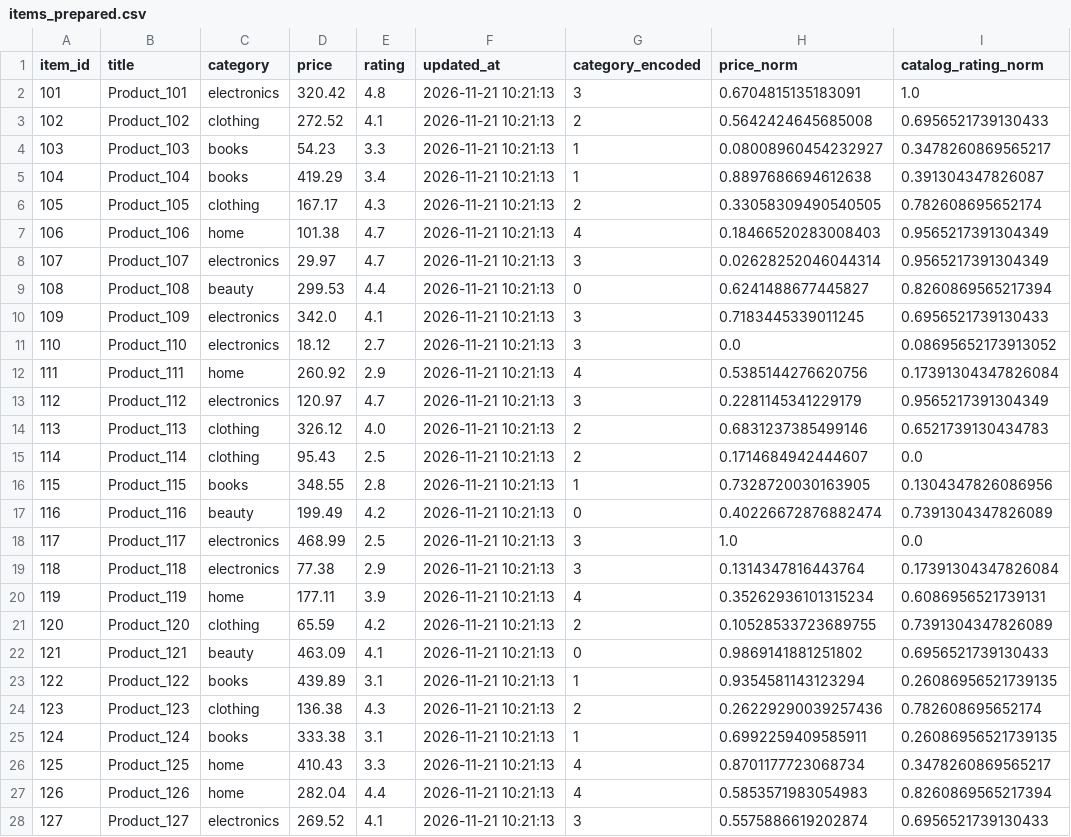
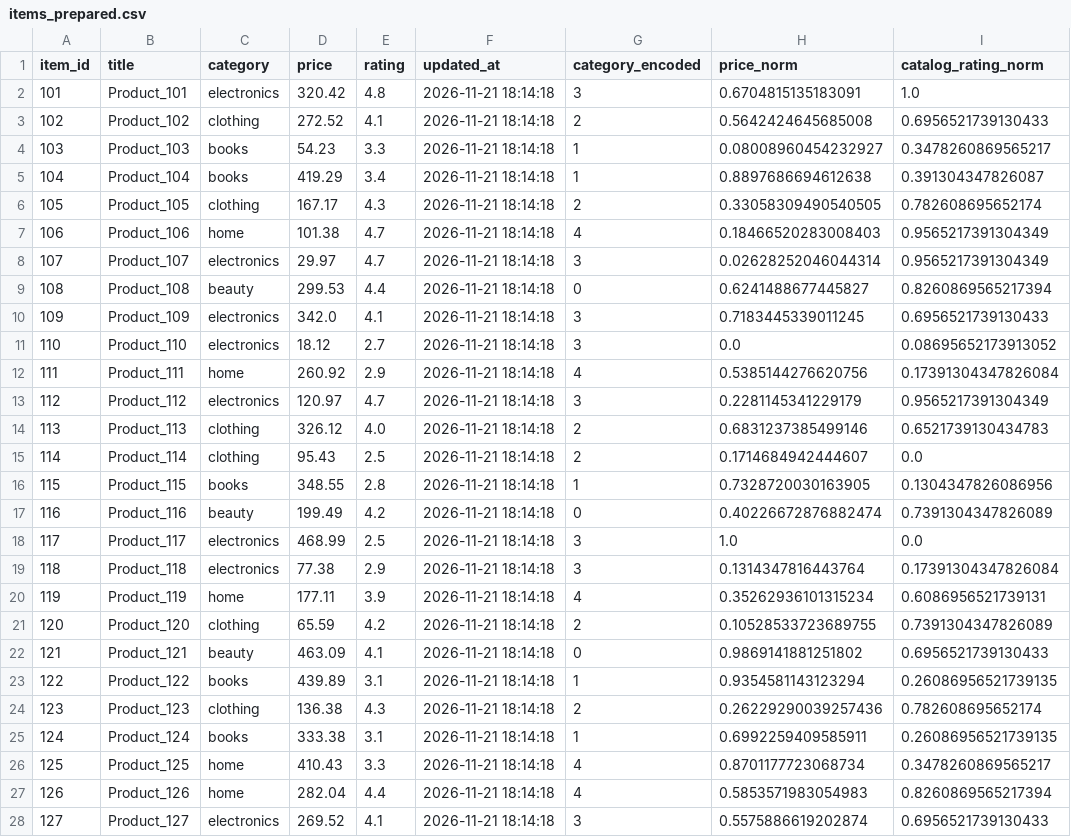
Before and after one commit to Elangonainar/recomart-pipeline, a CSV file: data/processed/items_prepared.csv, drawn as a sheet; only a part is shown; the diff covers the shown part only.

```diff
--- a/data/processed/items_prepared.csv
+++ b/data/processed/items_prepared.csv
@@ -1,28 +1,28 @@
 item_id,title,category,price,rating,updated_at,category_encoded,price_norm,catalog_rating_norm
-101,Product_101,electronics,320.42,4.8,2026-11-21 10:21:13,3,0.6704815135183091,1.0
-102,Product_102,clothing,272.52,4.1,2026-11-21 10:21:13,2,0.5642424645685008,0.6956521739130433
-103,Product_103,books,54.23,3.3,2026-11-21 10:21:13,1,0.08008960454232927,0.3478260869565217
-104,Product_104,books,419.29,3.4,2026-11-21 10:21:13,1,0.8897686694612638,0.391304347826087
-105,Product_105,clothing,167.17,4.3,2026-11-21 10:21:13,2,0.33058309490540505,0.782608695652174
-106,Product_106,home,101.38,4.7,2026-11-21 10:21:13,4,0.18466520283008403,0.9565217391304349
-107,Product_107,electronics,29.97,4.7,2026-11-21 10:21:13,3,0.02628252046044314,0.9565217391304349
-108,Product_108,beauty,299.53,4.4,2026-11-21 10:21:13,0,0.6241488677445827,0.8260869565217394
-109,Product_109,electronics,342.0,4.1,2026-11-21 10:21:13,3,0.7183445339011245,0.6956521739130433
-110,Product_110,electronics,18.12,2.7,2026-11-21 10:21:13,3,0.0,0.08695652173913052
-111,Product_111,home,260.92,2.9,2026-11-21 10:21:13,4,0.5385144276620756,0.17391304347826084
-112,Product_112,electronics,120.97,4.7,2026-11-21 10:21:13,3,0.2281145341229179,0.9565217391304349
-113,Product_113,clothing,326.12,4.0,2026-11-21 10:21:13,2,0.6831237385499146,0.6521739130434783
-114,Product_114,clothing,95.43,2.5,2026-11-21 10:21:13,2,0.1714684942444607,0.0
-115,Product_115,books,348.55,2.8,2026-11-21 10:21:13,1,0.7328720030163905,0.1304347826086956
-116,Product_116,beauty,199.49,4.2,2026-11-21 10:21:13,0,0.40226672876882474,0.7391304347826089
-117,Product_117,electronics,468.99,2.5,2026-11-21 10:21:13,3,1.0,0.0
-118,Product_118,electronics,77.38,2.9,2026-11-21 10:21:13,3,0.1314347816443764,0.17391304347826084
-119,Product_119,home,177.11,3.9,2026-11-21 10:21:13,4,0.35262936101315234,0.6086956521739131
-120,Product_120,clothing,65.59,4.2,2026-11-21 10:21:13,2,0.10528533723689755,0.7391304347826089
-121,Product_121,beauty,463.09,4.1,2026-11-21 10:21:13,0,0.9869141881251802,0.6956521739130433
-122,Product_122,books,439.89,3.1,2026-11-21 10:21:13,1,0.9354581143123294,0.26086956521739135
-123,Product_123,clothing,136.38,4.3,2026-11-21 10:21:13,2,0.26229290039257436,0.782608695652174
-124,Product_124,books,333.38,3.1,2026-11-21 10:21:13,1,0.6992259409585911,0.26086956521739135
-125,Product_125,home,410.43,3.3,2026-11-21 10:21:13,4,0.8701177723068734,0.3478260869565217
-126,Product_126,home,282.04,4.4,2026-11-21 10:21:13,4,0.5853571983054983,0.8260869565217394
-127,Product_127,electronics,269.52,4.1,2026-11-21 10:21:13,3,0.5575886619202874,0.6956521739130433
+101,Product_101,electronics,320.42,4.8,2026-11-21 18:14:18,3,0.6704815135183091,1.0
+102,Product_102,clothing,272.52,4.1,2026-11-21 18:14:18,2,0.5642424645685008,0.6956521739130433
+103,Product_103,books,54.23,3.3,2026-11-21 18:14:18,1,0.08008960454232927,0.3478260869565217
+104,Product_104,books,419.29,3.4,2026-11-21 18:14:18,1,0.8897686694612638,0.391304347826087
+105,Product_105,clothing,167.17,4.3,2026-11-21 18:14:18,2,0.33058309490540505,0.782608695652174
+106,Product_106,home,101.38,4.7,2026-11-21 18:14:18,4,0.18466520283008403,0.9565217391304349
+107,Product_107,electronics,29.97,4.7,2026-11-21 18:14:18,3,0.02628252046044314,0.9565217391304349
+108,Product_108,beauty,299.53,4.4,2026-11-21 18:14:18,0,0.6241488677445827,0.8260869565217394
+109,Product_109,electronics,342.0,4.1,2026-11-21 18:14:18,3,0.7183445339011245,0.6956521739130433
+110,Product_110,electronics,18.12,2.7,2026-11-21 18:14:18,3,0.0,0.08695652173913052
+111,Product_111,home,260.92,2.9,2026-11-21 18:14:18,4,0.5385144276620756,0.17391304347826084
+112,Product_112,electronics,120.97,4.7,2026-11-21 18:14:18,3,0.2281145341229179,0.9565217391304349
+113,Product_113,clothing,326.12,4.0,2026-11-21 18:14:18,2,0.6831237385499146,0.6521739130434783
+114,Product_114,clothing,95.43,2.5,2026-11-21 18:14:18,2,0.1714684942444607,0.0
+115,Product_115,books,348.55,2.8,2026-11-21 18:14:18,1,0.7328720030163905,0.1304347826086956
+116,Product_116,beauty,199.49,4.2,2026-11-21 18:14:18,0,0.40226672876882474,0.7391304347826089
+117,Product_117,electronics,468.99,2.5,2026-11-21 18:14:18,3,1.0,0.0
+118,Product_118,electronics,77.38,2.9,2026-11-21 18:14:18,3,0.1314347816443764,0.17391304347826084
+119,Product_119,home,177.11,3.9,2026-11-21 18:14:18,4,0.35262936101315234,0.6086956521739131
+120,Product_120,clothing,65.59,4.2,2026-11-21 18:14:18,2,0.10528533723689755,0.7391304347826089
+121,Product_121,beauty,463.09,4.1,2026-11-21 18:14:18,0,0.9869141881251802,0.6956521739130433
+122,Product_122,books,439.89,3.1,2026-11-21 18:14:18,1,0.9354581143123294,0.26086956521739135
+123,Product_123,clothing,136.38,4.3,2026-11-21 18:14:18,2,0.26229290039257436,0.782608695652174
+124,Product_124,books,333.38,3.1,2026-11-21 18:14:18,1,0.6992259409585911,0.26086956521739135
+125,Product_125,home,410.43,3.3,2026-11-21 18:14:18,4,0.8701177723068734,0.3478260869565217
+126,Product_126,home,282.04,4.4,2026-11-21 18:14:18,4,0.5853571983054983,0.8260869565217394
+127,Product_127,electronics,269.52,4.1,2026-11-21 18:14:18,3,0.5575886619202874,0.6956521739130433
```
Also changed, not shown: 3 edited cells elsewhere in this file, data/processed/interactions_observed_prepared.csv, data/processed/users_prepared.csv, 23 other files.
